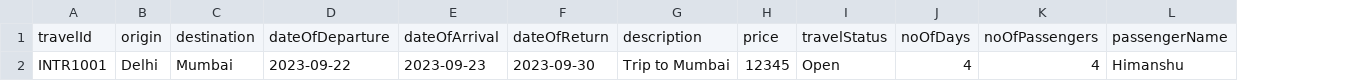
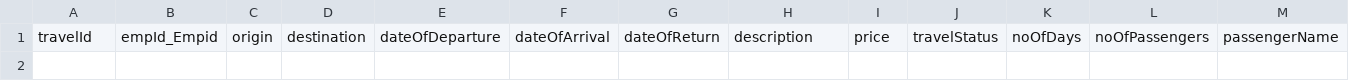
Before and after one commit to techshalini/Travel, a CSV file: db/data/travel-Travel.csv, drawn as a sheet; only a part is shown; removed rows and columns are numbered as before the commit, all else as after; rows hold the shown columns only; the diff names each change by its address in the sheet, - before the commit and + after, or states it on an @@ line.

```diff
--- a/db/data/travel-Travel.csv
+++ b/db/data/travel-Travel.csv
+column B, row 1: empId_Empid
-row 2: INTR1001 | Delhi | Mumbai | 2023-09-22 | 2023-09-23 | 2023-09-30 | Trip to Mumbai | 12345 | Open | 4 | 4 | Himanshu
```
Also changed, not shown: db/data/travel-Employee.csv, 3 other files.
